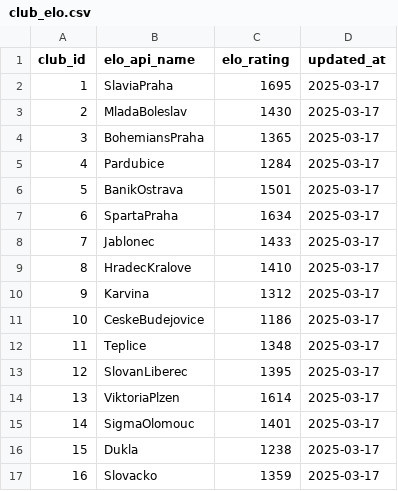
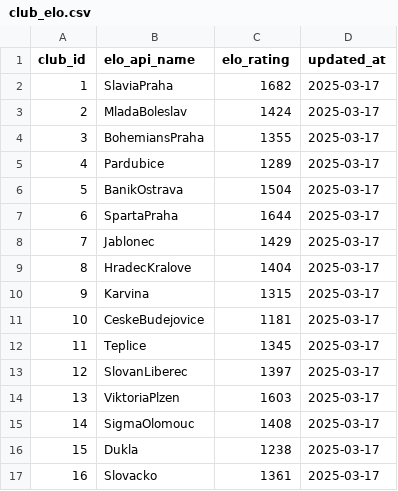
Before and after one commit to janlaxa/chance-liga-elo-fixtures, a CSV file: data/processed/club_elo.csv, drawn as a sheet.

```diff
--- a/data/processed/club_elo.csv
+++ b/data/processed/club_elo.csv
@@ -1,17 +1,17 @@
 club_id,elo_api_name,elo_rating,updated_at
-1,SlaviaPraha,1695,2025-03-17
-2,MladaBoleslav,1430,2025-03-17
-3,BohemiansPraha,1365,2025-03-17
-4,Pardubice,1284,2025-03-17
-5,BanikOstrava,1501,2025-03-17
-6,SpartaPraha,1634,2025-03-17
-7,Jablonec,1433,2025-03-17
-8,HradecKralove,1410,2025-03-17
-9,Karvina,1312,2025-03-17
-10,CeskeBudejovice,1186,2025-03-17
-11,Teplice,1348,2025-03-17
-12,SlovanLiberec,1395,2025-03-17
-13,ViktoriaPlzen,1614,2025-03-17
-14,SigmaOlomouc,1401,2025-03-17
+1,SlaviaPraha,1682,2025-03-17
+2,MladaBoleslav,1424,2025-03-17
+3,BohemiansPraha,1355,2025-03-17
+4,Pardubice,1289,2025-03-17
+5,BanikOstrava,1504,2025-03-17
+6,SpartaPraha,1644,2025-03-17
+7,Jablonec,1429,2025-03-17
+8,HradecKralove,1404,2025-03-17
+9,Karvina,1315,2025-03-17
+10,CeskeBudejovice,1181,2025-03-17
+11,Teplice,1345,2025-03-17
+12,SlovanLiberec,1397,2025-03-17
+13,ViktoriaPlzen,1603,2025-03-17
+14,SigmaOlomouc,1408,2025-03-17
 15,Dukla,1238,2025-03-17
-16,Slovacko,1359,2025-03-17
+16,Slovacko,1361,2025-03-17
```
Also changed, not shown: data/processed/fixtures.csv, 2 other files.
